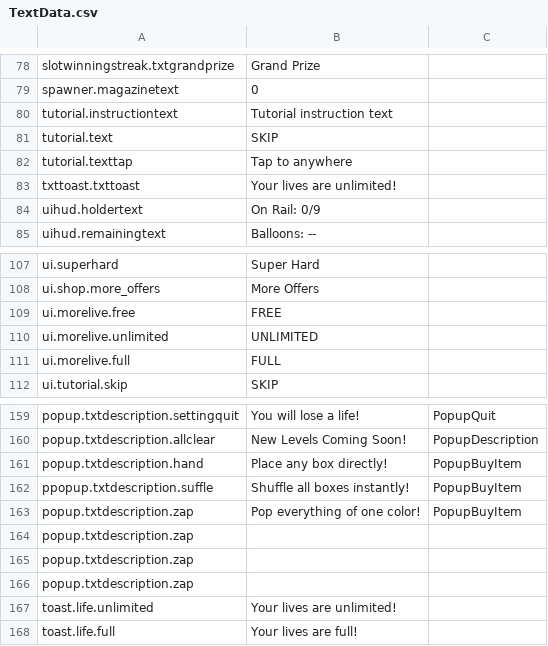
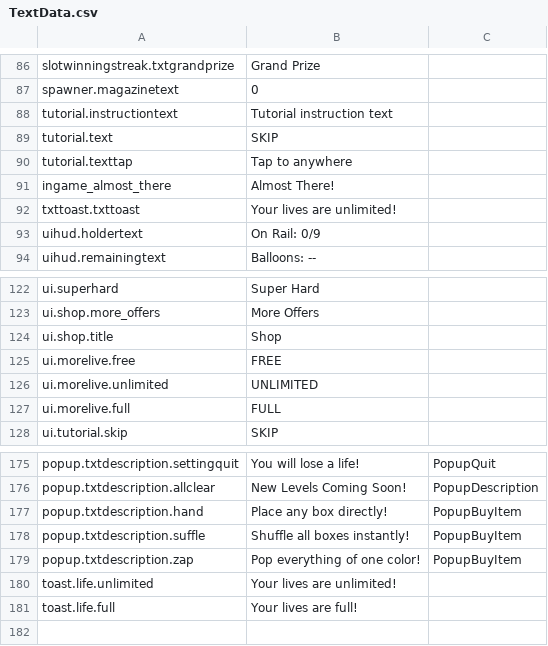
Before and after one commit to jisupark-tech/BalloonFlow, a CSV file: BalloonFlow/Assets/Resources/TextData/TextData.csv, drawn as a sheet; only a part is shown, gaps mark what is left out; the diff covers the shown part only.

```diff
--- a/BalloonFlow/Assets/Resources/TextData/TextData.csv
+++ b/BalloonFlow/Assets/Resources/TextData/TextData.csv
@@ -86,2 +94,3 @@ tutorial.text,SKIP,
 tutorial.texttap,Tap to anywhere,
+ingame_almost_there,Almost There!,
 txttoast.txttoast,"Your lives are unlimited!
@@ -116,2 +131,3 @@ ui.superhard,Super Hard,
 ui.shop.more_offers,More Offers,
+ui.shop.title,Shop,
 ui.morelive.free,FREE,
@@ -169,7 +185,4 @@ popup.txtdescription.allclear,New Levels Coming Soon!,PopupDescription
 popup.txtdescription.hand,Place any box directly!,PopupBuyItem
-ppopup.txtdescription.suffle,Shuffle all boxes instantly!,PopupBuyItem
+popup.txtdescription.suffle,Shuffle all boxes instantly!,PopupBuyItem
 popup.txtdescription.zap,Pop everything of one color!,PopupBuyItem
-popup.txtdescription.zap,,
-popup.txtdescription.zap,,
-popup.txtdescription.zap,,
 toast.life.unlimited,Your lives are unlimited!,
```
Also changed, not shown: 14 added rows elsewhere in this file, 12 other files.
